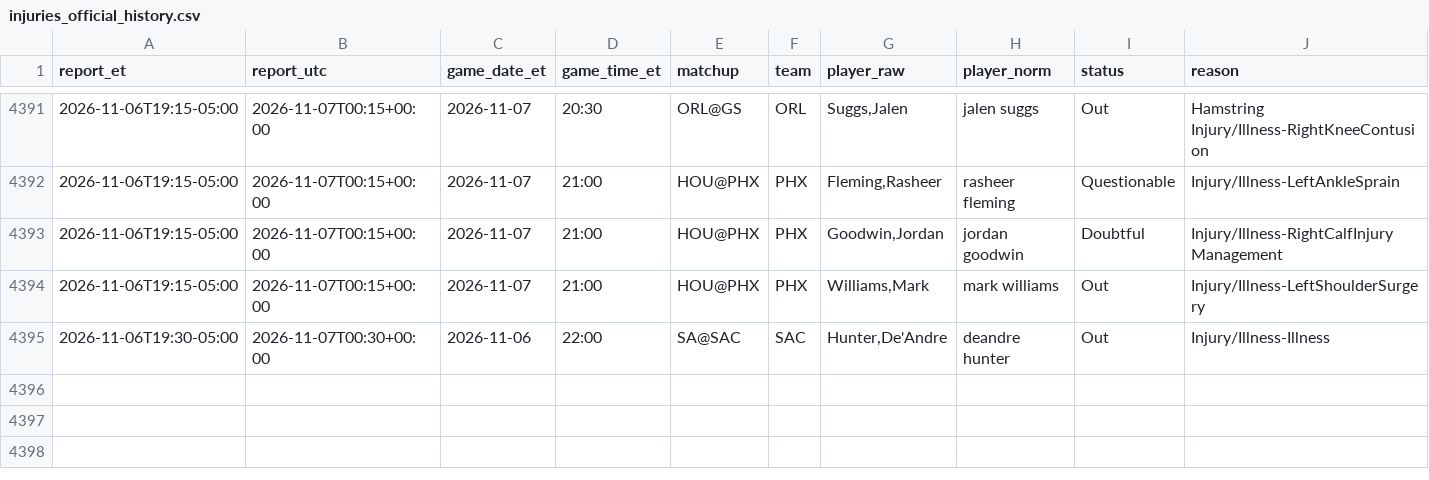
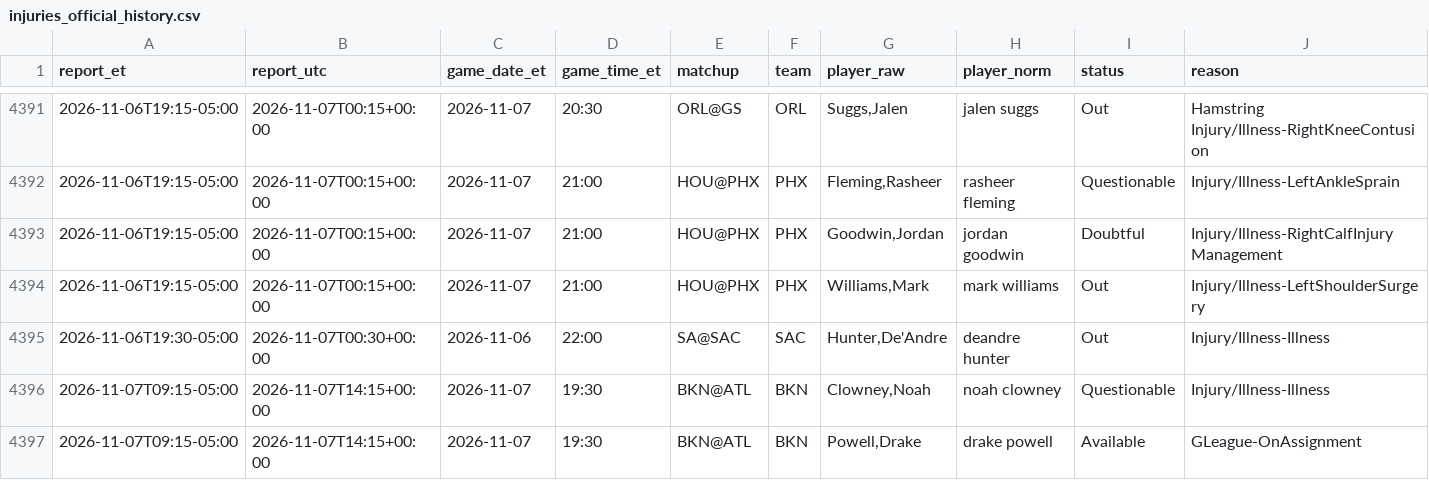
Before and after one commit to ryan7zoom/nba-props, a CSV file: data/injuries_official_history.csv, drawn as a sheet; only a part is shown, gaps mark what is left out; rows hold the shown columns only; the diff names each change by its address in the sheet, - before the commit and + after, or states it on an @@ line.

```diff
--- a/data/injuries_official_history.csv
+++ b/data/injuries_official_history.csv
+row 4396: 2026-11-07T09:15-05:00 | 2026-11-07T14:15+00:00 | 2026-11-07 | 19:30 | BKN@ATL | BKN | Clowney,Noah | noah clowney | Questionable | Injury/Illness-Illness
+row 4397: 2026-11-07T09:15-05:00 | 2026-11-07T14:15+00:00 | 2026-11-07 | 19:30 | BKN@ATL | BKN | Powell,Drake | drake powell | Available | GLeague-OnAssignment
```
Also changed, not shown: data/injuries_latest.csv, data/injuries_official_latest.csv, 23 other files.
